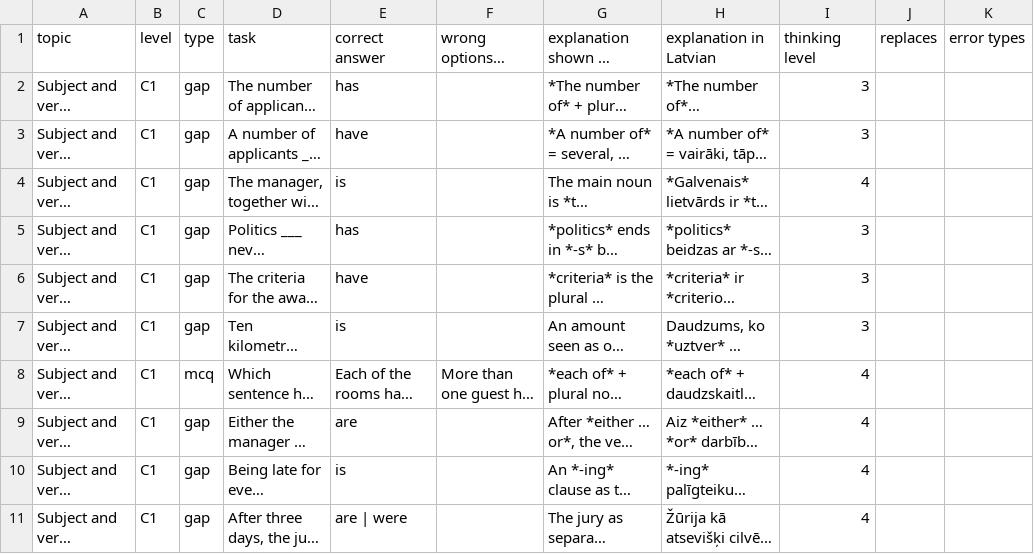
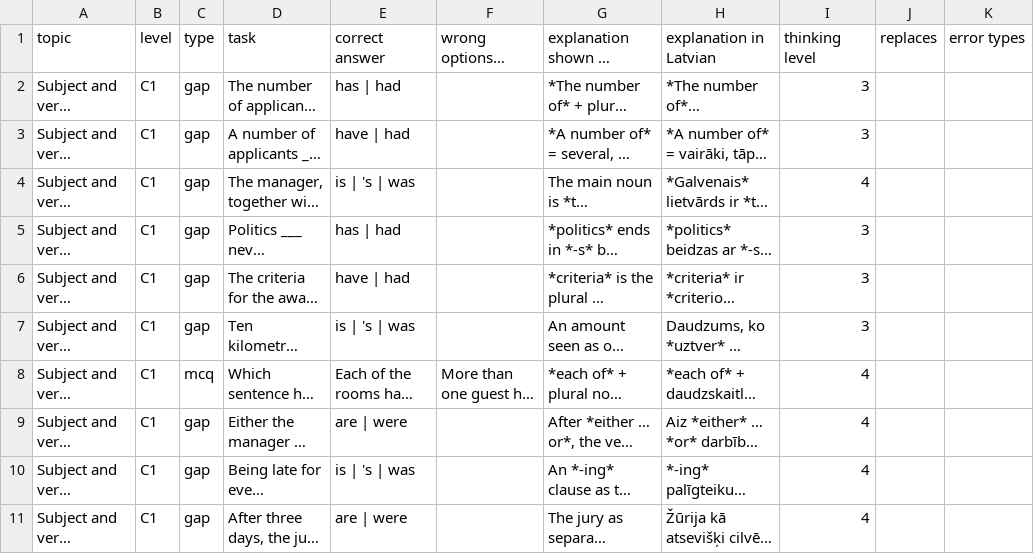
Before and after one commit to inga-cmyk/englishfever, a CSV file: docs/task-drafts/c1-agree-1.csv, drawn as a sheet; only a part is shown; long unchanged cells end in …; the diff names each change by its address in the sheet, - before the commit and + after, or states it on an @@ line.

```diff
--- a/docs/task-drafts/c1-agree-1.csv
+++ b/docs/task-drafts/c1-agree-1.csv
-E2 (correct answer): has
+E2 (correct answer): has | had
-E3 (correct answer): have
+E3 (correct answer): have | had
-E4 (correct answer): is
+E4 (correct answer): is | 's | was
-E5 (correct answer): has
+E5 (correct answer): has | had
-E6 (correct answer): have
+E6 (correct answer): have | had
-E7 (correct answer): is
+E7 (correct answer): is | 's | was
-E9 (correct answer): are
+E9 (correct answer): are | were
-E10 (correct answer): is
+E10 (correct answer): is | 's | was
```
Also changed, not shown: docs/task-drafts/c1-can-1.csv, docs/task-drafts/c1-prep-1.csv, 29 other files.
